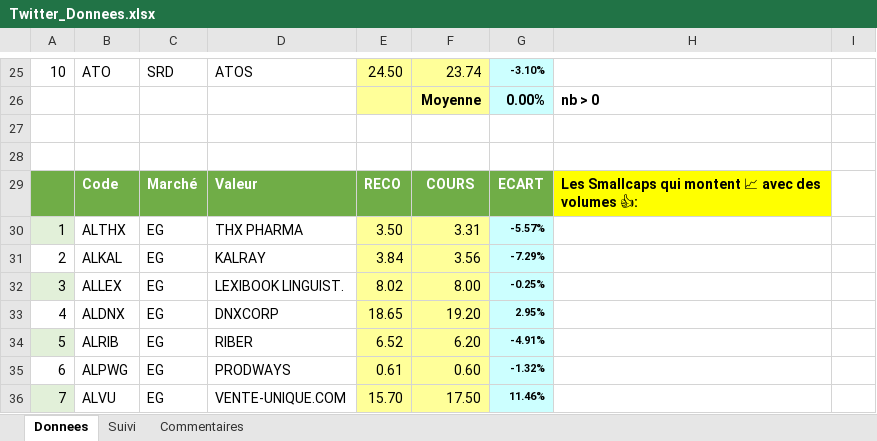
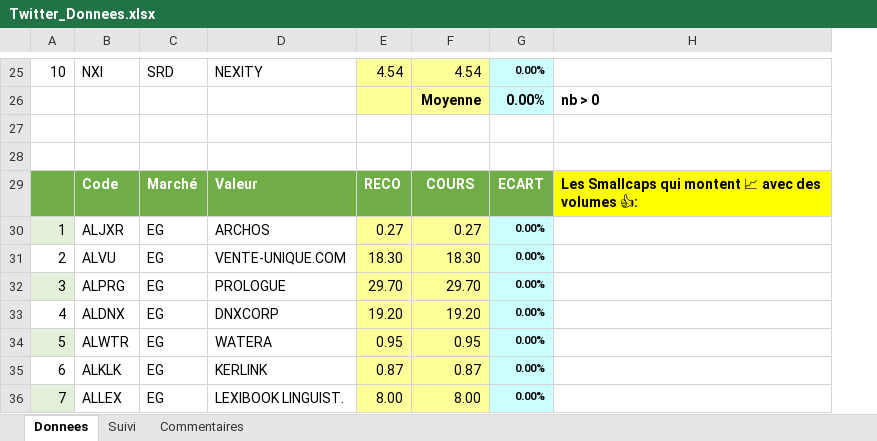
Before and after one commit to Charly33436/Swing_Trading, an Excel workbook: Twitter_Donnees.xlsx, sheet Donnees, drawn as a sheet; only a part is shown, gaps mark what is left out; values as stored, in another font and other column widths than the file's, no borders; conditional formats not drawn; removed rows and columns are numbered as before the commit, all else as after; the diff covers the shown part only; the diff names each change by its address in the sheet, - before the commit and + after, or states it on an @@ line.

Commit message:
Mise à jour auto - 2026-11-13 19:26

```diff
--- a/Twitter_Donnees.xlsx (sheet Donnees)
+++ b/Twitter_Donnees.xlsx (sheet Donnees)
-column E, rows 25-36: 24.50 |  |  |  | RECO | 3.50 | 3.84 | 8.02 | 18.65 | 6.52 | 0.61 | 15.70
+column E, rows 25-36: 4.54 |  |  |  | RECO | 0.27 | 18.30 | 29.70 | 19.20 | 0.95 | 0.87 | 8.00
-column I, empty
-B25: ATO
+B25: NXI
-D25: ATOS
+D25: NEXITY
-F25: 23.74
+F25: 4.54
-G25: -3.10%
+G25: 0.00%
-B30: ALTHX
+B30: ALJXR
-D30: THX PHARMA
+D30: ARCHOS
-F30: 3.31
+F30: 0.27
-G30: -5.57%
+G30: 0.00%
-B31: ALKAL
+B31: ALVU
-D31: KALRAY
+D31: VENTE-UNIQUE.COM
-F31: 3.56
+F31: 18.30
-G31: -7.29%
+G31: 0.00%
-B32: ALLEX
+B32: ALPRG
-D32: LEXIBOOK LINGUIST.
+D32: PROLOGUE
-F32: 8.00
+F32: 29.70
-G32: -0.25%
+G32: 0.00%
-G33: 2.95%
+G33: 0.00%
-B34: ALRIB
+B34: ALWTR
-D34: RIBER
+D34: WATERA
-F34: 6.20
+F34: 0.95
-G34: -4.91%
+G34: 0.00%
-B35: ALPWG
+B35: ALKLK
-D35: PRODWAYS
+D35: KERLINK
-F35: 0.60
+F35: 0.87
-G35: -1.32%
+G35: 0.00%
-B36: ALVU
+B36: ALLEX
-D36: VENTE-UNIQUE.COM
+D36: LEXIBOOK LINGUIST.
-F36: 17.50
+F36: 8.00
-G36: 11.46%
+G36: 0.00%
```
Also changed, not shown: 29 added rows, 124 removed rows, 95 edited cells and cell formats elsewhere in this sheet, sheet Suivi, formulas that keep their value.
